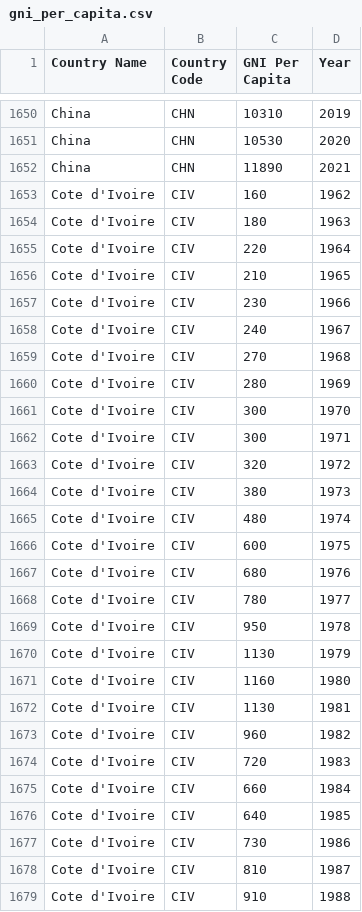
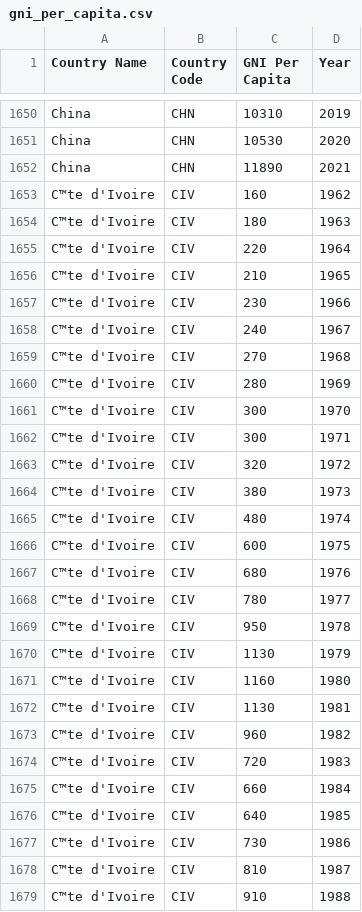
Before and after one commit to ph-song/FIT3179, a CSV file: A2/data/gni_per_capita.csv, drawn as a sheet; only a part is shown, gaps mark what is left out; the diff covers the shown part only; the diff names each change by its address in the sheet, - before the commit and + after, or states it on an @@ line.

```diff
--- a/A2/data/gni_per_capita.csv
+++ b/A2/data/gni_per_capita.csv
-A1653:A1679 (Country Name): Cote d'Ivoire
+A1653:A1679 (Country Name): C™te d'Ivoire
```
Also changed, not shown: 63 edited cells elsewhere in this file, 2 other files.
